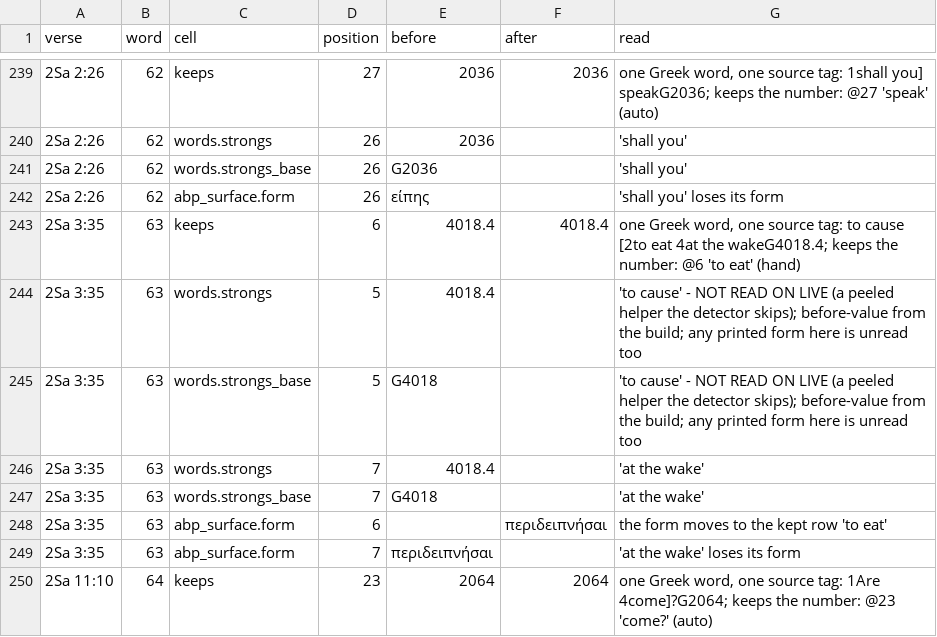
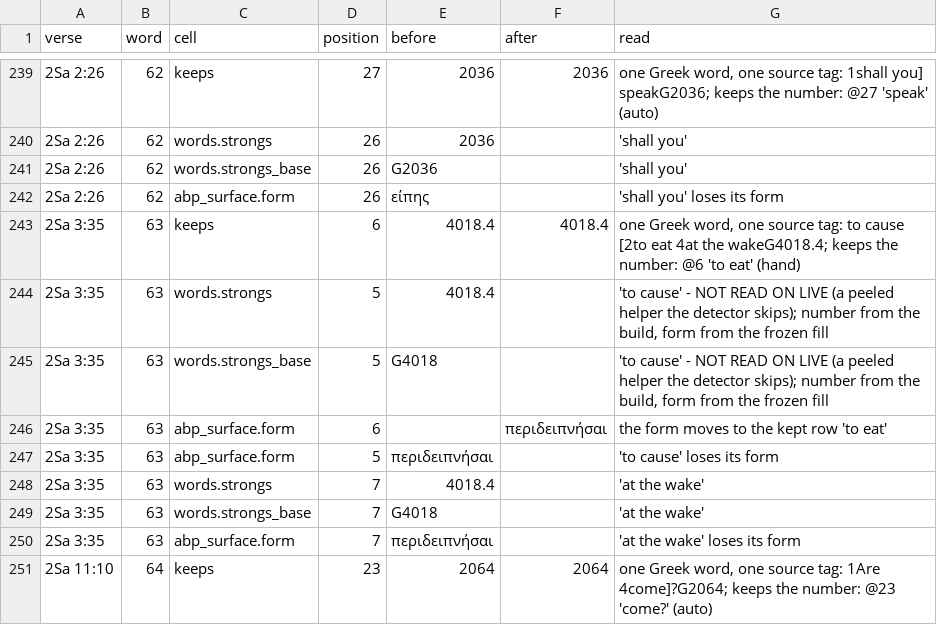
Before and after one commit to lexica-bible/lexica, a TSV file: docs/handoffs/drafts/SPLIT_DOUBLES/rows_split_doubles_20261125.tsv, drawn as a sheet; only a part is shown, gaps mark what is left out; the diff names each change by its address in the sheet, - before the commit and + after, or states it on an @@ line.

```diff
--- a/docs/handoffs/drafts/SPLIT_DOUBLES/rows_split_doubles_20261125.tsv
+++ b/docs/handoffs/drafts/SPLIT_DOUBLES/rows_split_doubles_20261125.tsv
-G244:G245 (read): …detector skips); before-value from the build; any printed form here is unread too
+G244:G245 (read): …detector skips); number from the build, form from the frozen fill
@@ row 248 moved to row 246: 2Sa 3:35 @@
+row 247: 2Sa 3:35 | 63 | abp_surface.form | 5 | περιδειπνήσαι |  | 'to cause' loses its form
```
Also changed, not shown: 6 other files.
